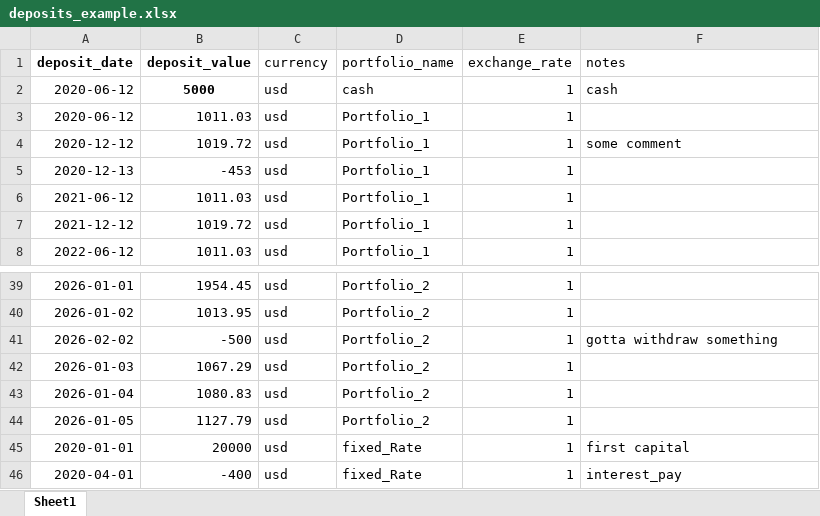
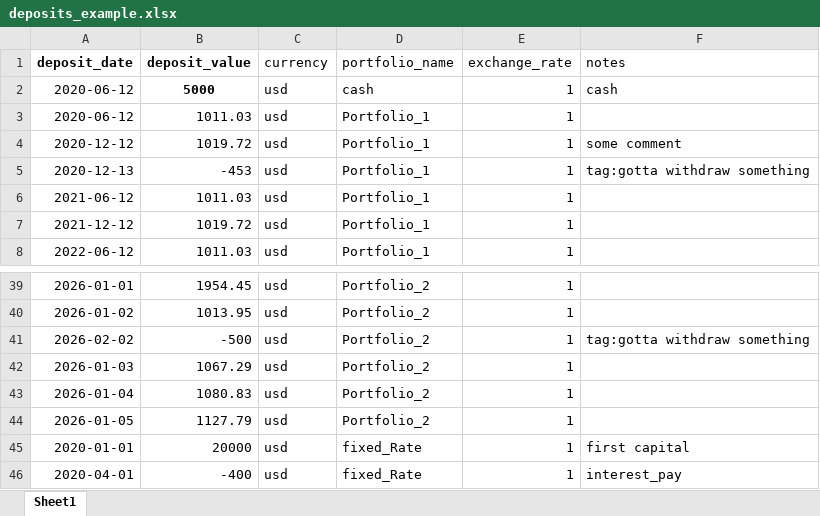
Before and after one commit to laimaretto/portfolio_tracker, an Excel workbook: deposits_example.xlsx, sheet Sheet1, drawn as a sheet; only a part is shown, gaps mark what is left out; values as stored, in another font and other column widths than the file's, no borders; the diff names each change by its address in the sheet, - before the commit and + after, or states it on an @@ line.

```diff
--- a/deposits_example.xlsx (sheet Sheet1)
+++ b/deposits_example.xlsx (sheet Sheet1)
-F5 (notes): (empty)
+F5 (notes): tag:gotta withdraw something
-F41 (notes): gotta withdraw something
+F41 (notes): tag:gotta withdraw something
```
Also changed, not shown: 5 other files.
